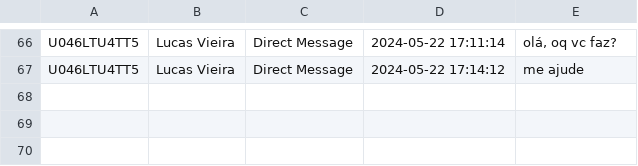
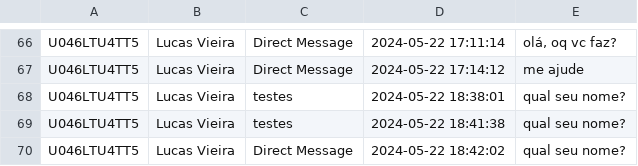
Before and after one commit to lucastzuka/LiviaTestes, a CSV file: registro_uso.csv, drawn as a sheet; only a part is shown, gaps mark what is left out; the diff names each change by its address in the sheet, - before the commit and + after, or states it on an @@ line.

Commit message:
funcionando com system prompt diferente no #teste

```diff
--- a/registro_uso.csv
+++ b/registro_uso.csv
+row 68: U046LTU4TT5 | Lucas Vieira | testes | 2024-05-22 18:38:01 | qual seu nome?
+row 69: U046LTU4TT5 | Lucas Vieira | testes | 2024-05-22 18:41:38 | qual seu nome?
+row 70: U046LTU4TT5 | Lucas Vieira | Direct Message | 2024-05-22 18:42:02 | qual seu nome?
```
Also changed, not shown: 2 other files.
